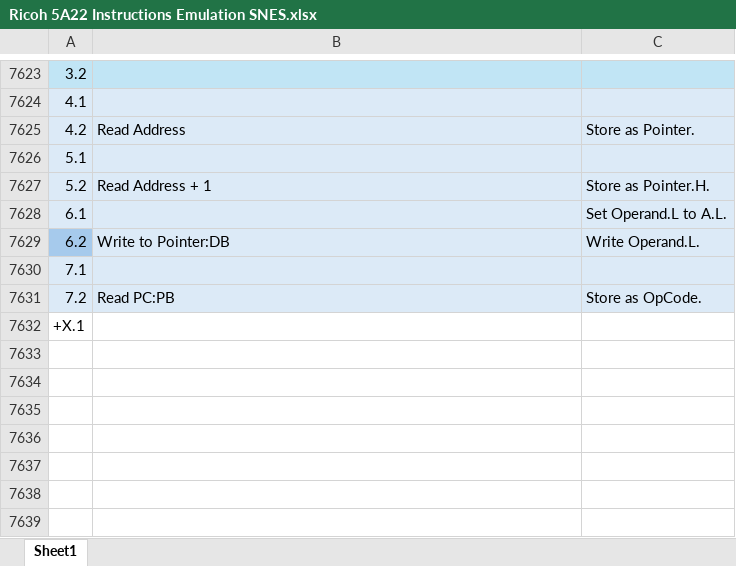
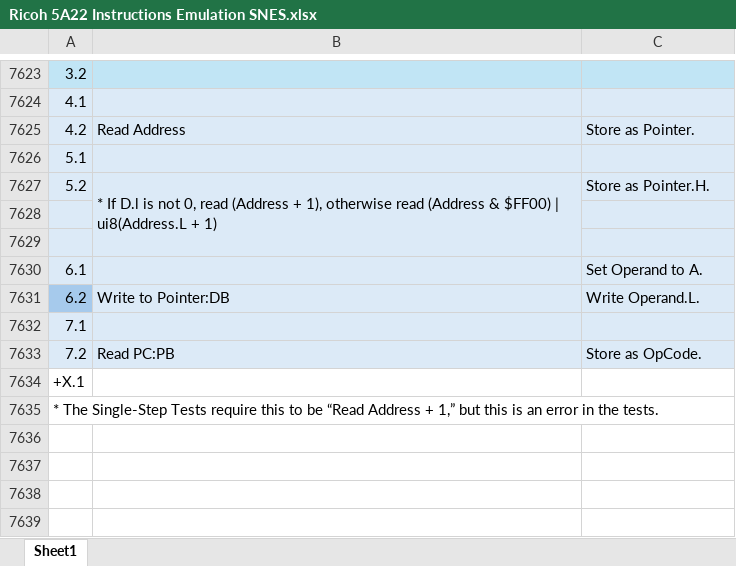
Before and after one commit to L-Spiro/BirdSNES, an Excel workbook: Research/Instructions/Ricoh 5A22 Instructions Emulation SNES.xlsx, sheet Sheet1, drawn as a sheet; only a part is shown, gaps mark what is left out; values as stored, in another font and other column widths than the file's, no borders; removed rows and columns are numbered as before the commit, all else as after; the diff names each change by its address in the sheet, - before the commit and + after, or states it on an @@ line.

Commit message:
Fixed instruction 81 in emulation mode.

```diff
--- a/Research/Instructions/Ricoh 5A22 Instructions Emulation SNES.xlsx (sheet Sheet1)
+++ b/Research/Instructions/Ricoh 5A22 Instructions Emulation SNES.xlsx (sheet Sheet1)
-B7627: Read Address + 1
+B7627: * If D.l is not 0, read (Address + 1), otherwise read (Address & $FF00) | ui8(Address.L + 1)
+B7627:B7629 merged
+row 7628: (empty)
+row 7629: (empty)
-C7630: Set Operand.L to A.L.
+C7630: Set Operand to A.
-A7635: (empty)
+A7635: * The Single-Step Tests require this to be “Read Address + 1,” but this is an error in the tests.
-row 7634: (empty)
-row 7635: (empty)
```
Also changed, not shown: 2 other files.
